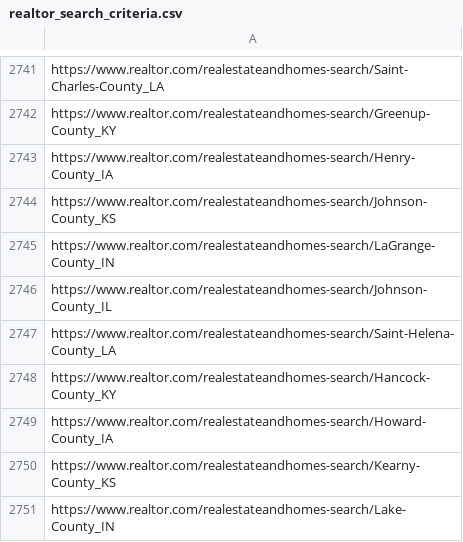
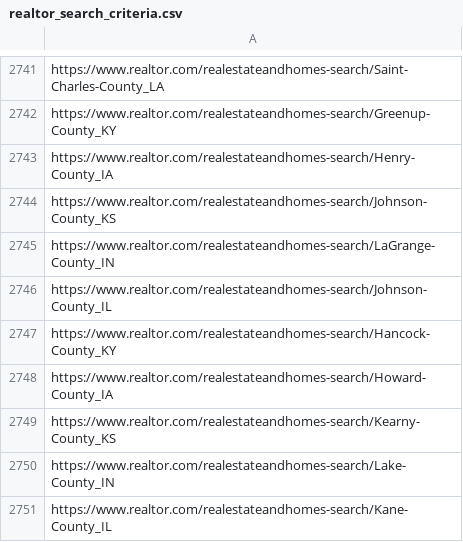
Before and after one commit to LIDD-UP/EstateProject, a CSV file: AmericanRealEstate/crawl_tools/realtor_search_criteria.csv, drawn as a sheet; only a part is shown, gaps mark what is left out; the shorter side is filled out with more unchanged rows; the diff names each change by its address in the sheet, - before the commit and + after, or states it on an @@ line.

```diff
--- a/AmericanRealEstate/crawl_tools/realtor_search_criteria.csv
+++ b/AmericanRealEstate/crawl_tools/realtor_search_criteria.csv
-row 2747: https://www.realtor.com/realestateandhomes-search/Saint-Helena-County_LA
```
Also changed, not shown: 7 other files.
